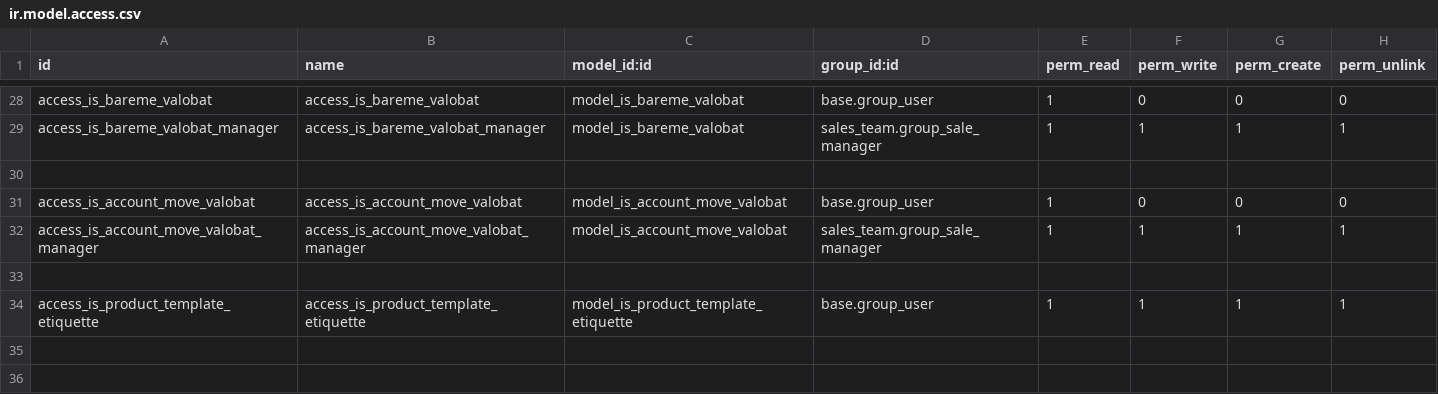
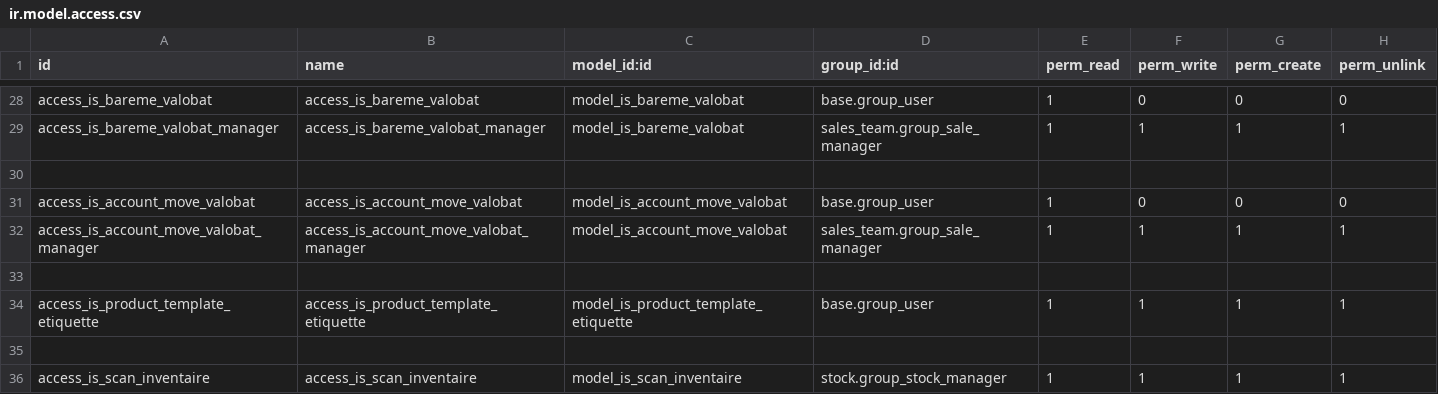
Before and after one commit to tonygalmiche/is_jurabotec, a CSV file: security/ir.model.access.csv, drawn as a sheet; only a part is shown, gaps mark what is left out.

```diff
--- a/security/ir.model.access.csv
+++ b/security/ir.model.access.csv
@@ -34 +34,3 @@ access_is_account_move_valobat_manager,access_is_account_move_valobat_manager,mo
 access_is_product_template_etiquette,access_is_product_template_etiquette,model_is_product_template_etiquette,base.group_user,1,1,1,1
+
+access_is_scan_inventaire,access_is_scan_inventaire,model_is_scan_inventaire,stock.group_stock_manager,1,1,1,1
```
Also changed, not shown: 5 other files.
